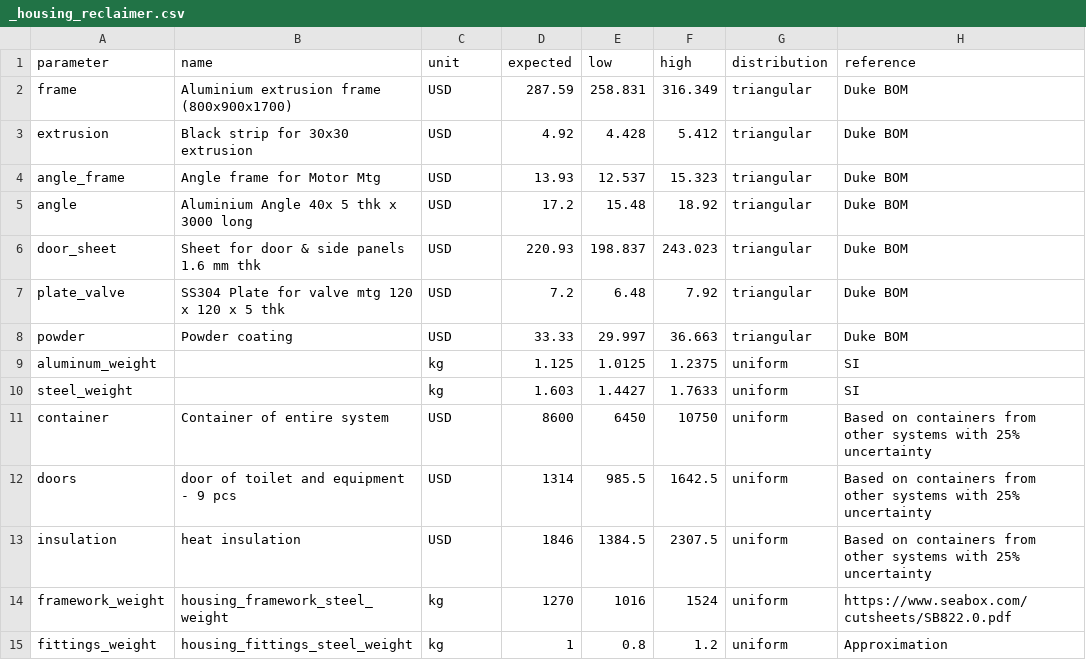
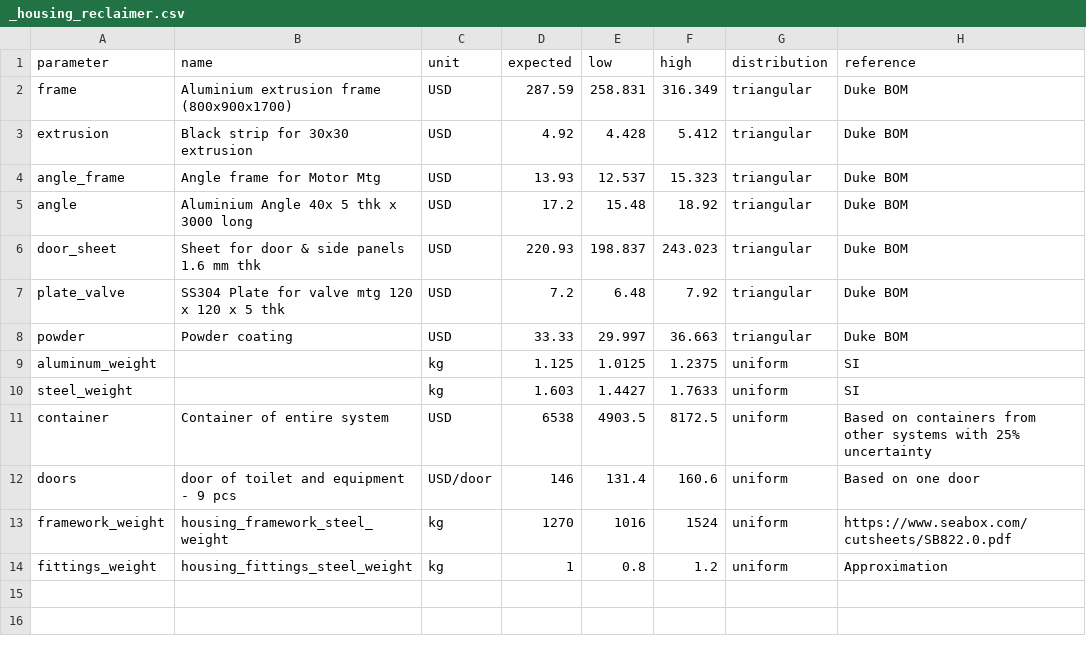
Before and after one commit to QSD-Group/QSDsan, a CSV file: qsdsan/data/sanunit_data/_housing_reclaimer.csv, drawn as a sheet.

```diff
--- a/qsdsan/data/sanunit_data/_housing_reclaimer.csv
+++ b/qsdsan/data/sanunit_data/_housing_reclaimer.csv
@@ -10,5 +10,4 @@ aluminum_weight,,kg,1.125,1.0125,1.2375,uniform,SI
 steel_weight,,kg,1.603,1.4427,1.7633,uniform,SI
-container,Container of entire system,USD,8600,6450,10750,uniform,Based on containers from other systems with 25% uncertainty
-doors,door of toilet and equipment - 9 pcs,USD,1314,985.5,1642.5,uniform,Based on containers from other systems with 25% uncertainty
-insulation,heat insulation,USD,1846,1384.5,2307.5,uniform,Based on containers from other systems with 25% uncertainty
+container,Container of entire system,USD,6538,4903.5,8172.5,uniform,Based on containers from other systems with 25% uncertainty
+doors,door of toilet and equipment - 9 pcs,USD/door,146,131.4,160.6,uniform,Based on one door
 framework_weight,housing_framework_steel_weight,kg,1270,1016,1524,uniform,https://www.seabox.com/cutsheets/SB822.0.pdf
```
Also changed, not shown: qsdsan/data/sanunit_data/_primary_reclaimer.csv, 7 other files.
